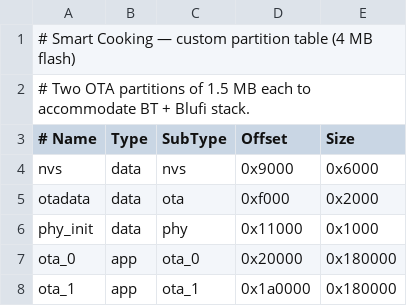
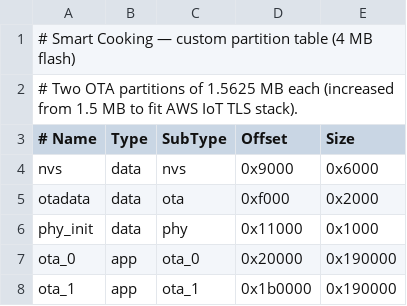
Before and after one commit to miguel-sergio/esp32-smart-cooking-firmware, a CSV file: partitions.csv, drawn as a sheet.

```diff
--- a/partitions.csv
+++ b/partitions.csv
@@ -1,3 +1,3 @@
 # Smart Cooking — custom partition table (4 MB flash)
-# Two OTA partitions of 1.5 MB each to accommodate BT + Blufi stack.
+# Two OTA partitions of 1.5625 MB each (increased from 1.5 MB to fit AWS IoT TLS stack).
 # Name,     Type,  SubType,  Offset,    Size
@@ -6,3 +6,3 @@ otadata,    data,  ota,      0xf000,    0x2000
 phy_init,   data,  phy,      0x11000,   0x1000
-ota_0,      app,   ota_0,    0x20000,   0x180000
-ota_1,      app,   ota_1,    0x1a0000,  0x180000
+ota_0,      app,   ota_0,    0x20000,   0x190000
+ota_1,      app,   ota_1,    0x1b0000,  0x190000
```
Also changed, not shown: 9 other files.
